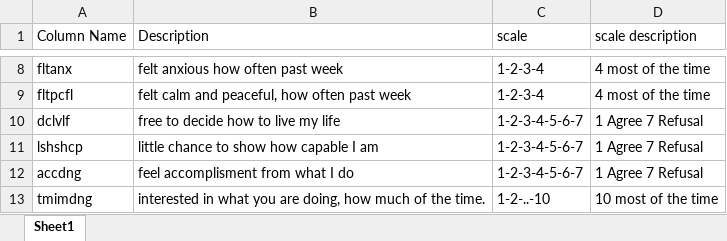
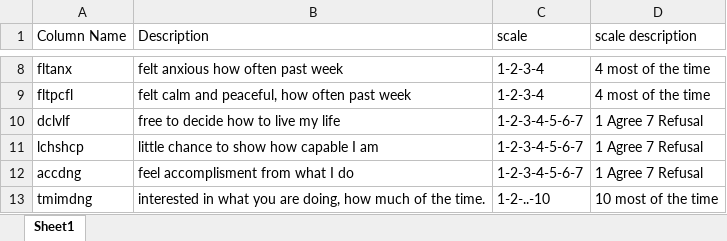
Before and after one commit to hasansalimkanmaz/data-visualization-course-assignment, an Excel workbook: Column descriptions.xlsx, sheet Sheet1, drawn as a sheet; only a part is shown, gaps mark what is left out; values as stored, in another font and other column widths than the file's, no borders; the diff names each change by its address in the sheet, - before the commit and + after, or states it on an @@ line.

Commit message:
adding further variables and descriptions

```diff
--- a/Column descriptions.xlsx (sheet Sheet1)
+++ b/Column descriptions.xlsx (sheet Sheet1)
-A11 (Column Name): lshshcp
+A11 (Column Name): lchshcp
```
